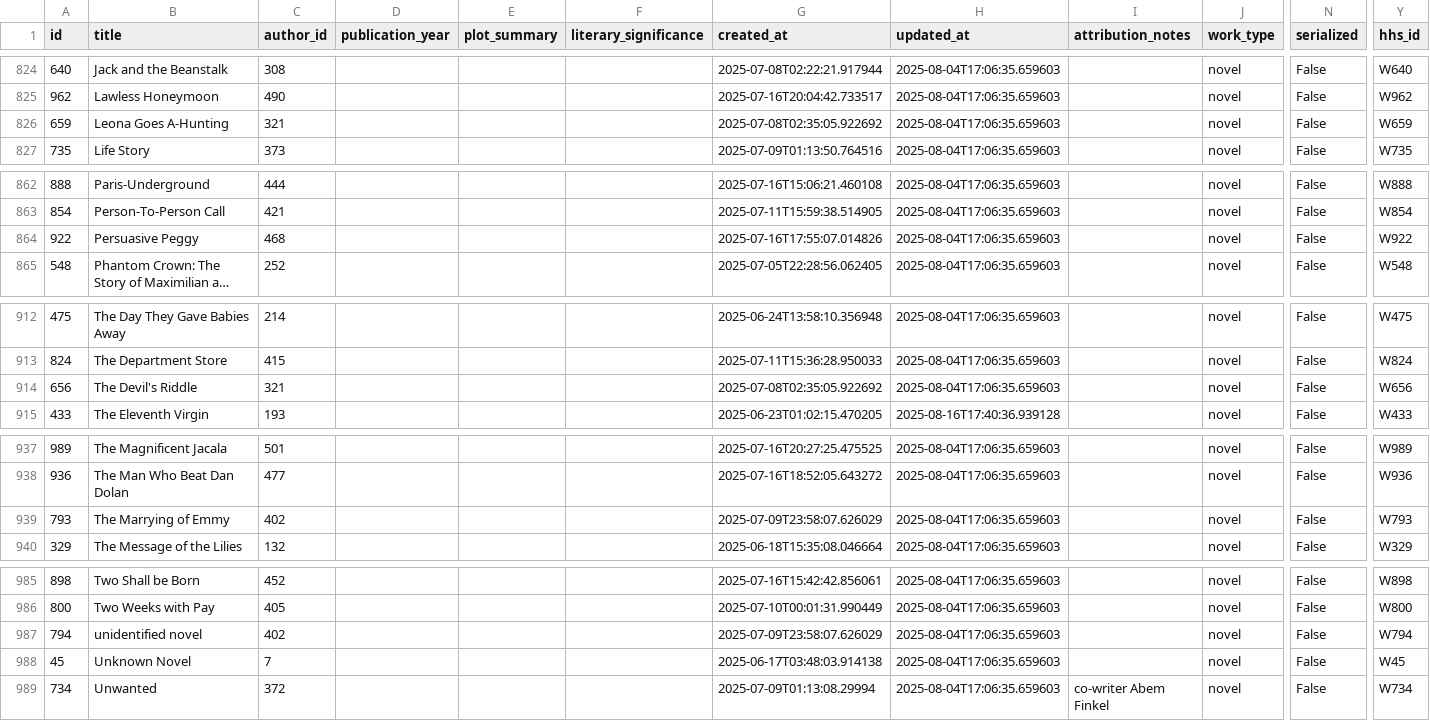
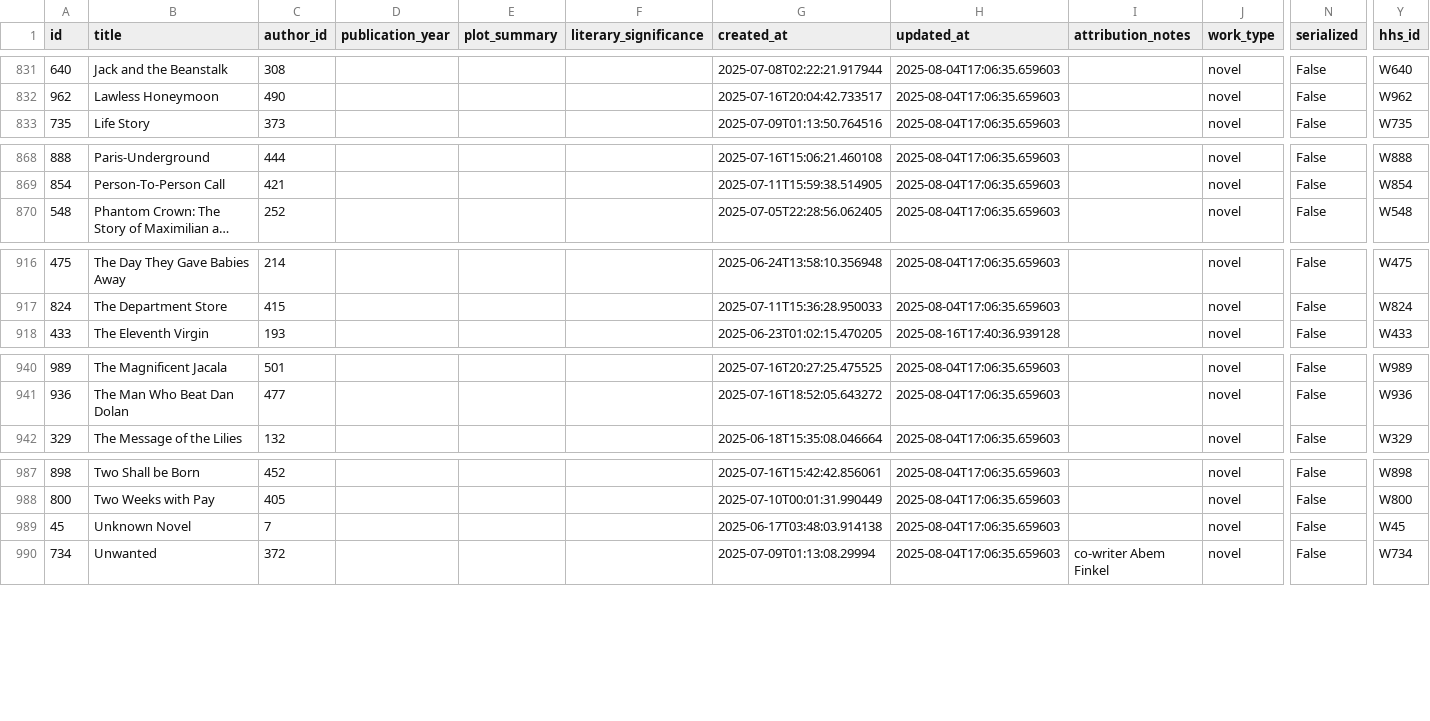
Before and after one commit to nonmodernist/her-hollywood-story, a CSV file: _backend/source-data/current/source_works_rows.csv, drawn as a sheet; only a part is shown, gaps mark what is left out; long unchanged cells end in …; removed rows and columns are numbered as before the commit, all else as after; rows hold the shown columns only; the diff covers the shown part only; the diff names each change by its address in the sheet, - before the commit and + after, or states it on an @@ line.

```diff
--- a/_backend/source-data/current/source_works_rows.csv
+++ b/_backend/source-data/current/source_works_rows.csv
-row 826: 659 | Leona Goes A-Hunting | 321 |  |  |  | 2025-07-08T02:35:05.922692 | 2025-08-04T17:06:35.659603 |  | novel | False | W659
-row 864: 922 | Persuasive Peggy | 468 |  |  |  | 2025-07-16T17:55:07.014826 | 2025-08-04T17:06:35.659603 |  | novel | False | W922
-row 914: 656 | The Devil's Riddle | 321 |  |  |  | 2025-07-08T02:35:05.922692 | 2025-08-04T17:06:35.659603 |  | novel | False | W656
-row 939: 793 | The Marrying of Emmy | 402 |  |  |  | 2025-07-09T23:58:07.626029 | 2025-08-04T17:06:35.659603 |  | novel | False | W793
-row 987: 794 | unidentified novel | 402 |  |  |  | 2025-07-09T23:58:07.626029 | 2025-08-04T17:06:35.659603 |  | novel | False | W794
```
Also changed, not shown: 9 added rows, 4 removed rows and 2 edited cells elsewhere in this file, _backend/source-data/current/authors_rows.csv, _backend/source-data/current/films_rows.csv, 40 other files.
